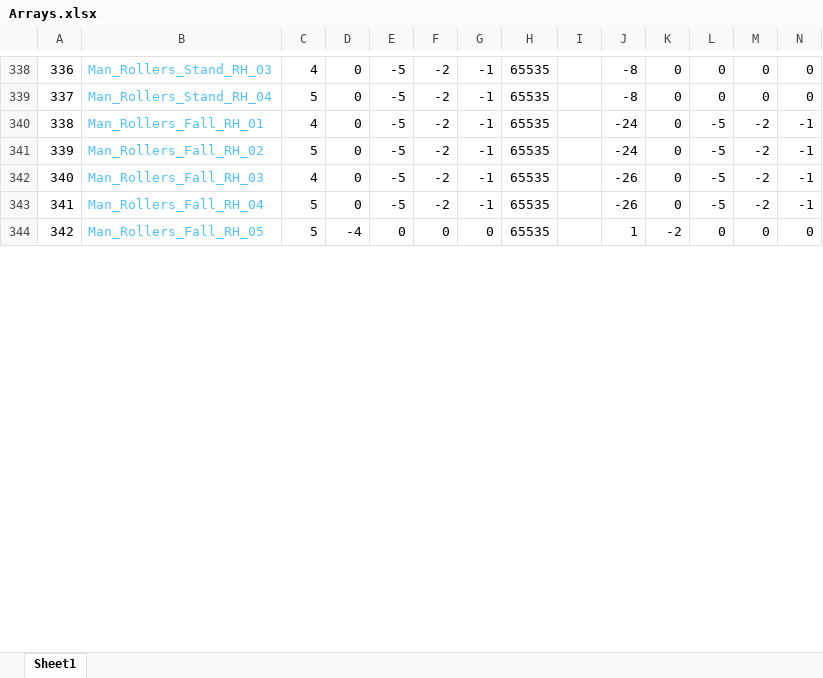
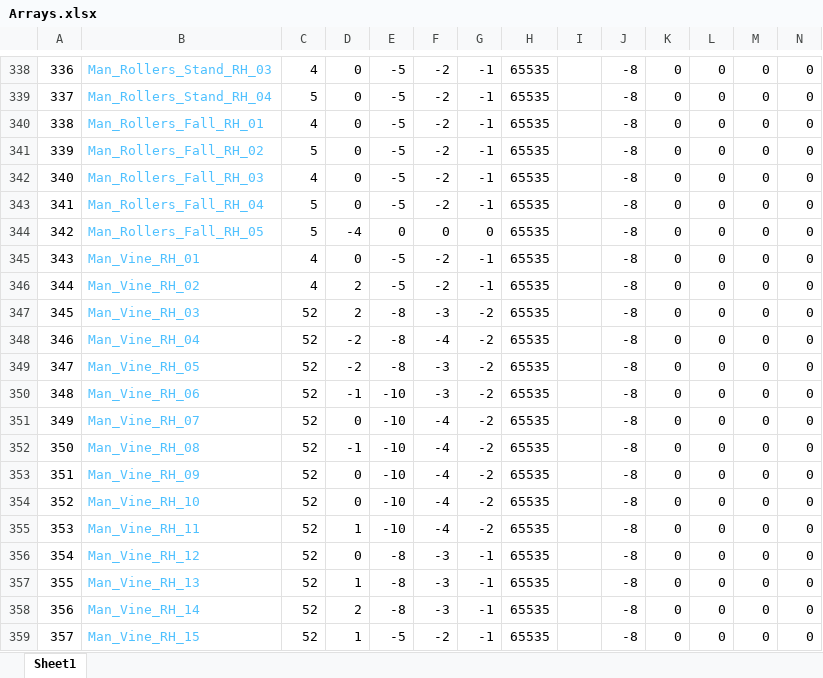
Before and after one commit to Press-Play-On-Tape/ChakanaChallenge, an Excel workbook: Arrays.xlsx, sheet Sheet1, drawn as a sheet; only a part is shown, gaps mark what is left out; values as stored, in another font and other column widths than the file's, no borders; rows hold the shown columns only; the diff covers the shown part only; the diff names each change by its address in the sheet, - before the commit and + after, or states it on an @@ line.

```diff
--- a/Arrays.xlsx (sheet Sheet1)
+++ b/Arrays.xlsx (sheet Sheet1)
-J340:J341: -24
+J340:J341: -8
-L340:L343: -5
+L340:L343: 0
-M340:M343: -2
+M340:M343: 0
-N340:N343: -1
+N340:N343: 0
-J342:J343: -26
+J342:J343: -8
-J344: 1
+J344: -8
-K344: -2
+K344: 0
+row 345: 343 | Man_Vine_RH_01 | 4 | 0 | -5 | -2 | -1 | 65535 |  | -8 | 0 | 0 | 0 | 0
+row 346: 344 | Man_Vine_RH_02 | 4 | 2 | -5 | -2 | -1 | 65535 |  | -8 | 0 | 0 | 0 | 0
+row 347: 345 | Man_Vine_RH_03 | 52 | 2 | -8 | -3 | -2 | 65535 |  | -8 | 0 | 0 | 0 | 0
+row 348: 346 | Man_Vine_RH_04 | 52 | -2 | -8 | -4 | -2 | 65535 |  | -8 | 0 | 0 | 0 | 0
+row 349: 347 | Man_Vine_RH_05 | 52 | -2 | -8 | -3 | -2 | 65535 |  | -8 | 0 | 0 | 0 | 0
+row 350: 348 | Man_Vine_RH_06 | 52 | -1 | -10 | -3 | -2 | 65535 |  | -8 | 0 | 0 | 0 | 0
+row 351: 349 | Man_Vine_RH_07 | 52 | 0 | -10 | -4 | -2 | 65535 |  | -8 | 0 | 0 | 0 | 0
+row 352: 350 | Man_Vine_RH_08 | 52 | -1 | -10 | -4 | -2 | 65535 |  | -8 | 0 | 0 | 0 | 0
+row 353: 351 | Man_Vine_RH_09 | 52 | 0 | -10 | -4 | -2 | 65535 |  | -8 | 0 | 0 | 0 | 0
+row 354: 352 | Man_Vine_RH_10 | 52 | 0 | -10 | -4 | -2 | 65535 |  | -8 | 0 | 0 | 0 | 0
+row 355: 353 | Man_Vine_RH_11 | 52 | 1 | -10 | -4 | -2 | 65535 |  | -8 | 0 | 0 | 0 | 0
+row 356: 354 | Man_Vine_RH_12 | 52 | 0 | -8 | -3 | -1 | 65535 |  | -8 | 0 | 0 | 0 | 0
+row 357: 355 | Man_Vine_RH_13 | 52 | 1 | -8 | -3 | -1 | 65535 |  | -8 | 0 | 0 | 0 | 0
+row 358: 356 | Man_Vine_RH_14 | 52 | 2 | -8 | -3 | -1 | 65535 |  | -8 | 0 | 0 | 0 | 0
+row 359: 357 | Man_Vine_RH_15 | 52 | 1 | -5 | -2 | -1 | 65535 |  | -8 | 0 | 0 | 0 | 0
```
Also changed, not shown: 25 added rows, 36 edited cells and row numbers in column A elsewhere in this sheet, formulas that keep their value, 12 other files.
